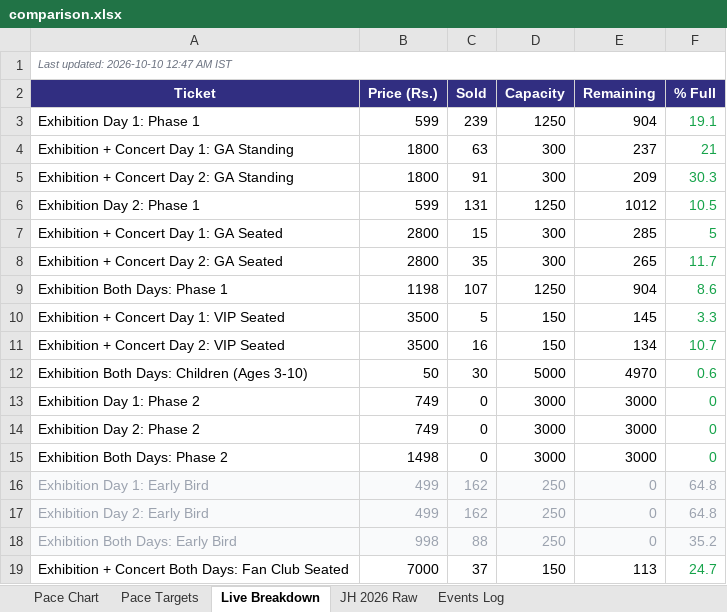
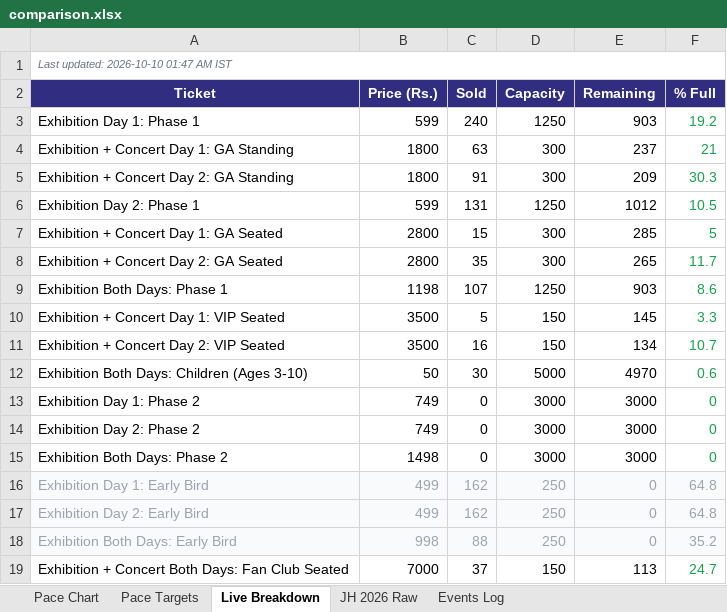
Before and after one commit to vanishinggradient/ticketing-jh-2027-status-page, an Excel workbook: comparison.xlsx, sheet Live Breakdown, drawn as a sheet; values as stored, in another font and other column widths than the file's, no borders; the diff names each change by its address in the sheet, - before the commit and + after, or states it on an @@ line.

```diff
--- a/comparison.xlsx (sheet Live Breakdown)
+++ b/comparison.xlsx (sheet Live Breakdown)
-A1 (Ticket): Last updated: 2026-10-10 12:47 AM IST
+A1 (Ticket): Last updated: 2026-10-10 01:47 AM IST
-C3 (Sold): 239
+C3 (Sold): 240
-E3 (Remaining): 904
+E3 (Remaining): 903
-F3 (% Full): 19.1
+F3 (% Full): 19.2
-E9 (Remaining): 904
+E9 (Remaining): 903
```
Also changed, not shown: sheet Pace Targets, sheet Pace Chart, 2 other files.
